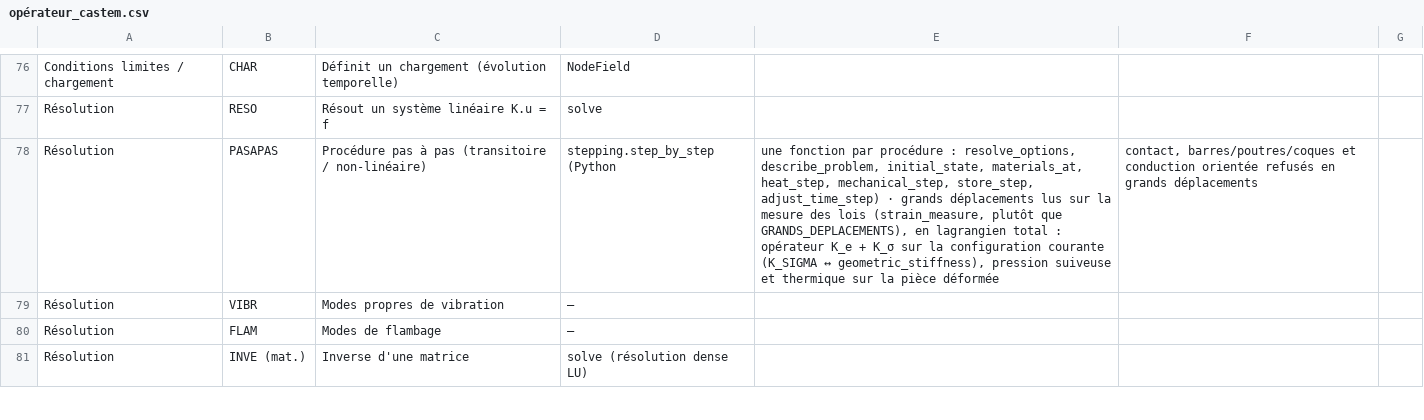
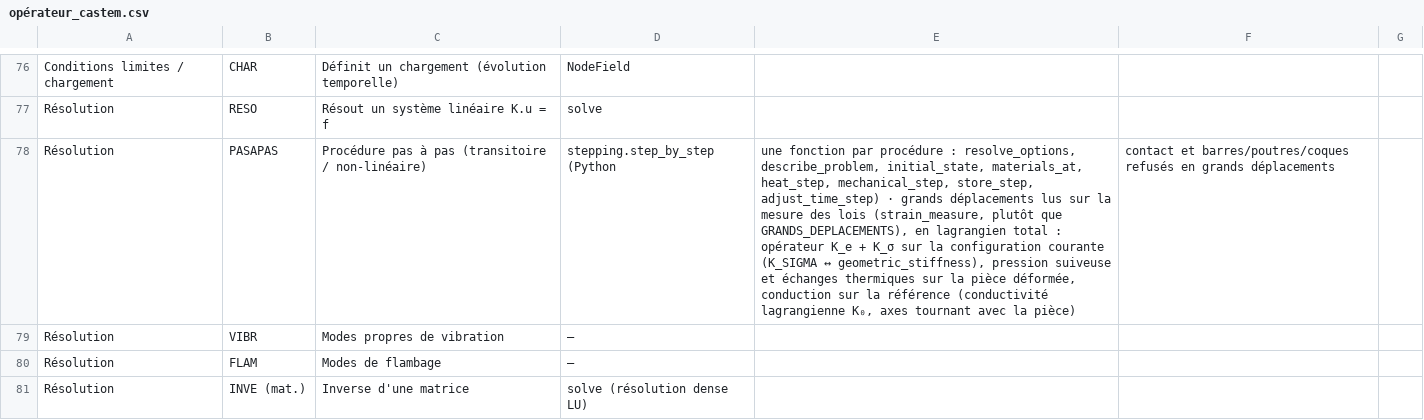
Before and after one commit to Pyrucast/pyrucast, a CSV file: opérateur_castem.csv, drawn as a sheet; only a part is shown, gaps mark what is left out; the diff names each change by its address in the sheet, - before the commit and + after, or states it on an @@ line.

```diff
--- a/opérateur_castem.csv
+++ b/opérateur_castem.csv
-E78: …suiveuse et thermique sur la pièce déformée
+E78: …suiveuse et échanges thermiques sur la pièce déformée, conduction sur la référence (conductivité lagrangienne K₀, axes tournant avec la pièce)
-F78: contact, barres/poutres/coques et conduction orientée refusés en…
+F78: contact et barres/poutres/coques refusés en…
```
Also changed, not shown: 18 other files.
